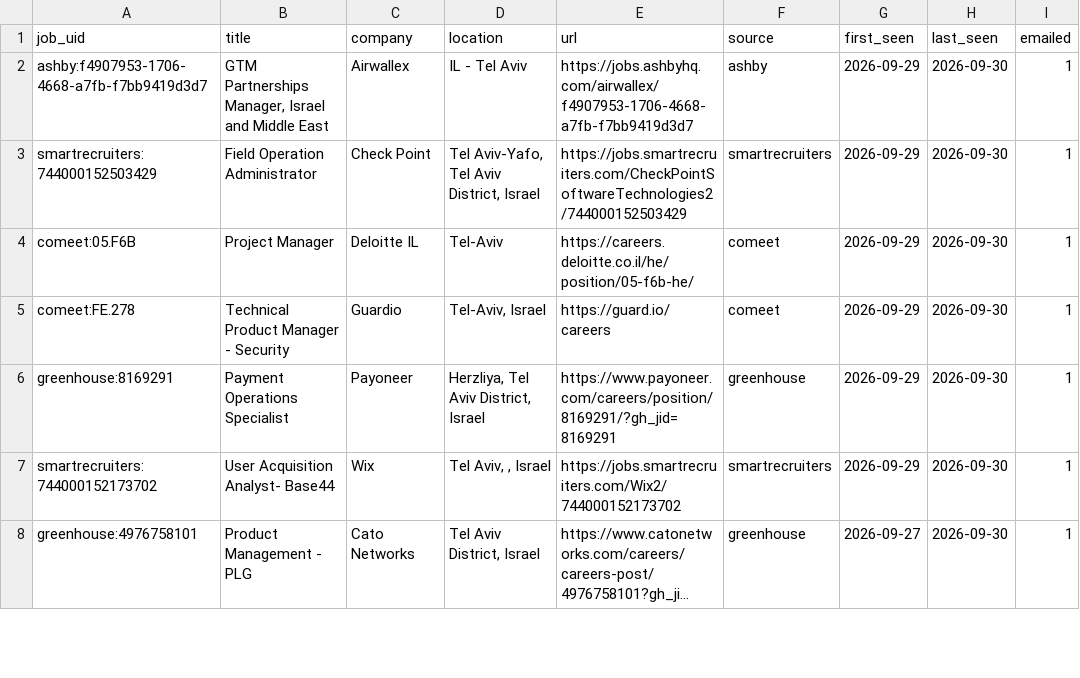
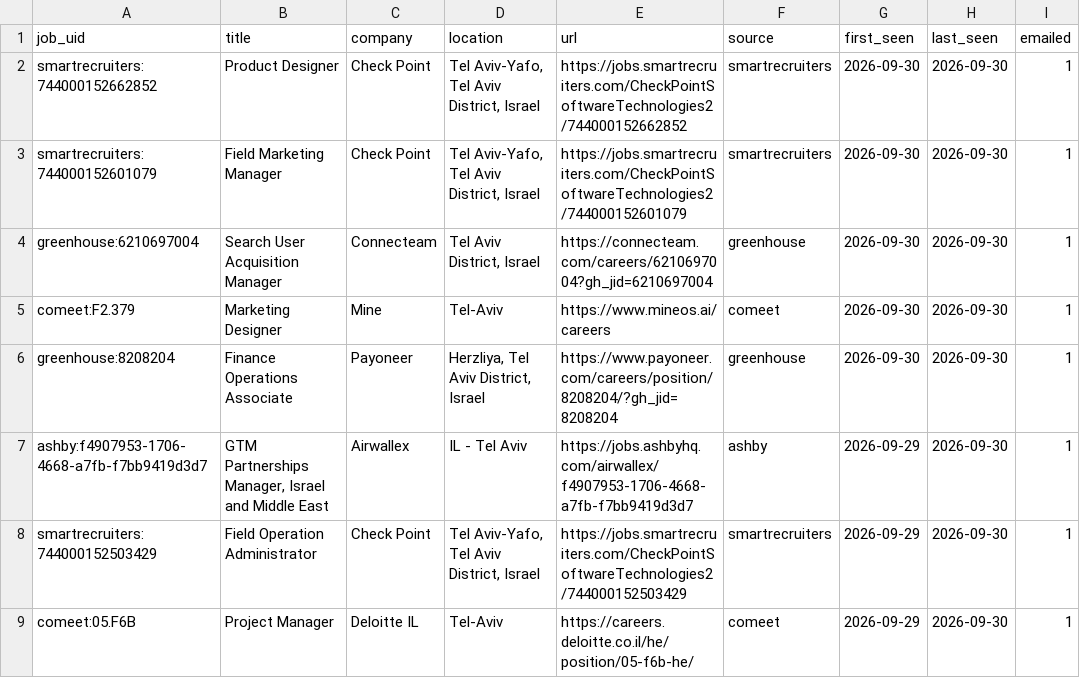
Before and after one commit to danszwec/job-scanner, a CSV file: jobs.csv, drawn as a sheet; only a part is shown; the shorter side is filled out with more unchanged rows; long unchanged cells end in ….

```diff
--- a/jobs.csv
+++ b/jobs.csv
@@ -1,2 +1,7 @@
 job_uid,title,company,location,url,source,first_seen,last_seen,emailed
+smartrecruiters:744000152662852,Product Designer ,Check Point,"Tel Aviv-Yafo, Tel Aviv District, Israel",https://jobs.smartrecruiters.com/CheckPointSoftwareTechnologies2/744000152662852,smartrecruiters,2026-09-30,2026-09-30,1
+smartrecruiters:744000152601079,Field Marketing Manager,Check Point,"Tel Aviv-Yafo, Tel Aviv District, Israel",https://jobs.smartrecruiters.com/CheckPointSoftwareTechnologies2/744000152601079,smartrecruiters,2026-09-30,2026-09-30,1
+greenhouse:6210697004,Search User Acquisition Manager ,Connecteam,"Tel Aviv District, Israel",https://connecteam.com/careers/6210697004?gh_jid=6210697004,greenhouse,2026-09-30,2026-09-30,1
+comeet:F2.379,Marketing Designer,Mine,Tel-Aviv,https://www.mineos.ai/careers,comeet,2026-09-30,2026-09-30,1
+greenhouse:8208204,Finance Operations Associate,Payoneer,"Herzliya, Tel Aviv District, Israel",https://www.payoneer.com/careers/position/8208204/?gh_jid=8208204,greenhouse,2026-09-30,2026-09-30,1
 ashby:f4907953-1706-4668-a7fb-f7bb9419d3d7,"GTM Partnerships Manager, Israel and Middle East",Airwallex,IL - Tel Aviv,https://jobs.ashbyhq.com/airwallex/f4907953-1706-4668-a7fb-f7bb9419d3d7,ashby,2026-09-29,2026-09-30,1
```
Also changed, not shown: 1 other file.
